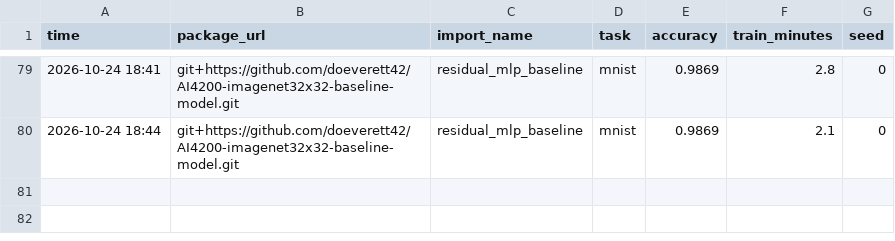
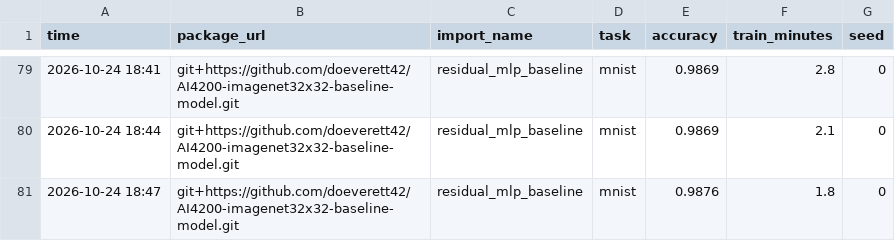
Before and after one commit to doeverett42/AI4200-imagenet32x32-baseline-model, a CSV file: results.csv, drawn as a sheet; only a part is shown, gaps mark what is left out.

Commit message:
Mnist epoch further decrease

```diff
--- a/results.csv
+++ b/results.csv
@@ -80 +80,2 @@ time,package_url,import_name,task,accuracy,train_minutes,seed
 2026-10-24 18:44,git+https://github.com/doeverett42/AI4200-imagenet32x32-baseline-model.git,residual_mlp_baseline,mnist,0.9869,2.1,0
+2026-10-24 18:47,git+https://github.com/doeverett42/AI4200-imagenet32x32-baseline-model.git,residual_mlp_baseline,mnist,0.9876,1.8,0
```
Also changed, not shown: 1 other file.
